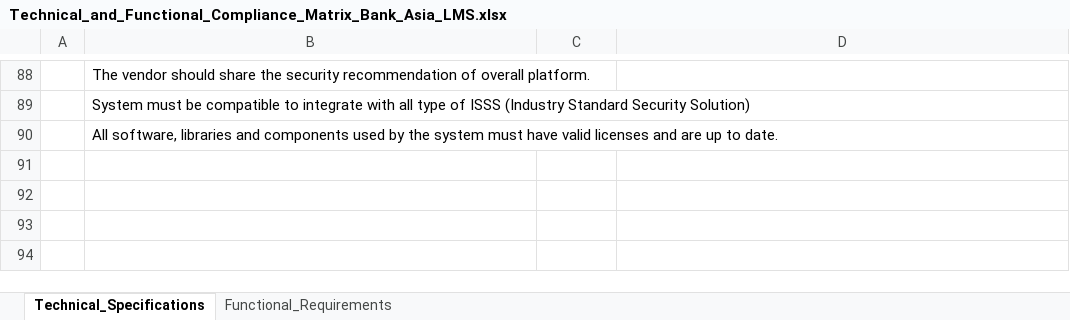
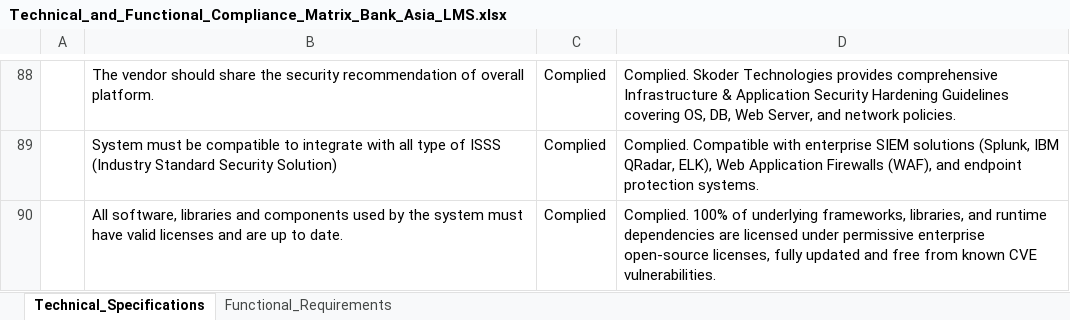
Before and after one commit to skodercloud/Bank_Asia, an Excel workbook: Technical_and_Functional_Compliance_Matrix_Bank_Asia_LMS.xlsx, sheet Technical_Specifications, drawn as a sheet; only a part is shown, gaps mark what is left out; values as stored, in another font and other column widths than the file's, no borders; the diff covers the shown part only; the diff names each change by its address in the sheet, - before the commit and + after, or states it on an @@ line.

```diff
--- a/Technical_and_Functional_Compliance_Matrix_Bank_Asia_LMS.xlsx (sheet Technical_Specifications)
+++ b/Technical_and_Functional_Compliance_Matrix_Bank_Asia_LMS.xlsx (sheet Technical_Specifications)
-C88:C90: (empty)
+C88:C90: Complied
-D88: (empty)
+D88: Complied. Skoder Technologies provides comprehensive Infrastructure & Application Security Hardening Guidelines covering OS, DB, Web Server, and network policies.
-D89: (empty)
+D89: Complied. Compatible with enterprise SIEM solutions (Splunk, IBM QRadar, ELK), Web Application Firewalls (WAF), and endpoint protection systems.
-D90: (empty)
+D90: Complied. 100% of underlying frameworks, libraries, and runtime dependencies are licensed under permissive enterprise open-source licenses, fully updated and free from known CVE vulnerabilities.
```
Also changed, not shown: 149 edited cells elsewhere in this sheet, sheet Functional_Requirements, FINAL_PRINT_READY/POST_SUBMISSION_EMAIL/Technical_and_Functional_Compliance_Matrix_Bank_Asia_LMS.xlsx, 18 other files.
